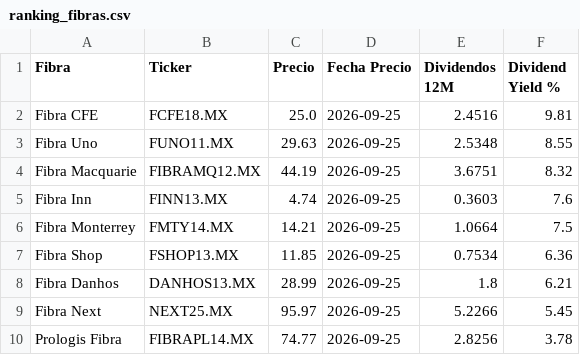
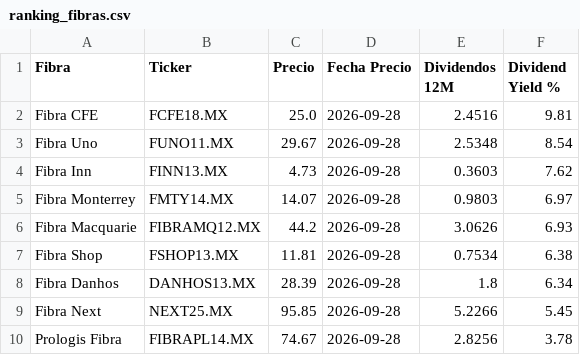
Before and after one commit to javirodriguez-da/fibra-dashboard, a CSV file: datarankings/ranking_fibras.csv, drawn as a sheet.

```diff
--- a/datarankings/ranking_fibras.csv
+++ b/datarankings/ranking_fibras.csv
@@ -1,10 +1,10 @@
 Fibra,Ticker,Precio,Fecha Precio,Dividendos 12M,Dividend Yield %
-Fibra CFE,FCFE18.MX,25.0,2026-09-25,2.4516,9.81
-Fibra Uno,FUNO11.MX,29.63,2026-09-25,2.5348,8.55
-Fibra Macquarie,FIBRAMQ12.MX,44.19,2026-09-25,3.6751,8.32
-Fibra Inn,FINN13.MX,4.74,2026-09-25,0.3603,7.6
-Fibra Monterrey,FMTY14.MX,14.21,2026-09-25,1.0664,7.5
-Fibra Shop,FSHOP13.MX,11.85,2026-09-25,0.7534,6.36
-Fibra Danhos,DANHOS13.MX,28.99,2026-09-25,1.8,6.21
-Fibra Next,NEXT25.MX,95.97,2026-09-25,5.2266,5.45
-Prologis Fibra,FIBRAPL14.MX,74.77,2026-09-25,2.8256,3.78
+Fibra CFE,FCFE18.MX,25.0,2026-09-28,2.4516,9.81
+Fibra Uno,FUNO11.MX,29.67,2026-09-28,2.5348,8.54
+Fibra Inn,FINN13.MX,4.73,2026-09-28,0.3603,7.62
+Fibra Monterrey,FMTY14.MX,14.07,2026-09-28,0.9803,6.97
+Fibra Macquarie,FIBRAMQ12.MX,44.2,2026-09-28,3.0626,6.93
+Fibra Shop,FSHOP13.MX,11.81,2026-09-28,0.7534,6.38
+Fibra Danhos,DANHOS13.MX,28.39,2026-09-28,1.8,6.34
+Fibra Next,NEXT25.MX,95.85,2026-09-28,5.2266,5.45
+Prologis Fibra,FIBRAPL14.MX,74.67,2026-09-28,2.8256,3.78
```
Also changed, not shown: 1 other file.
